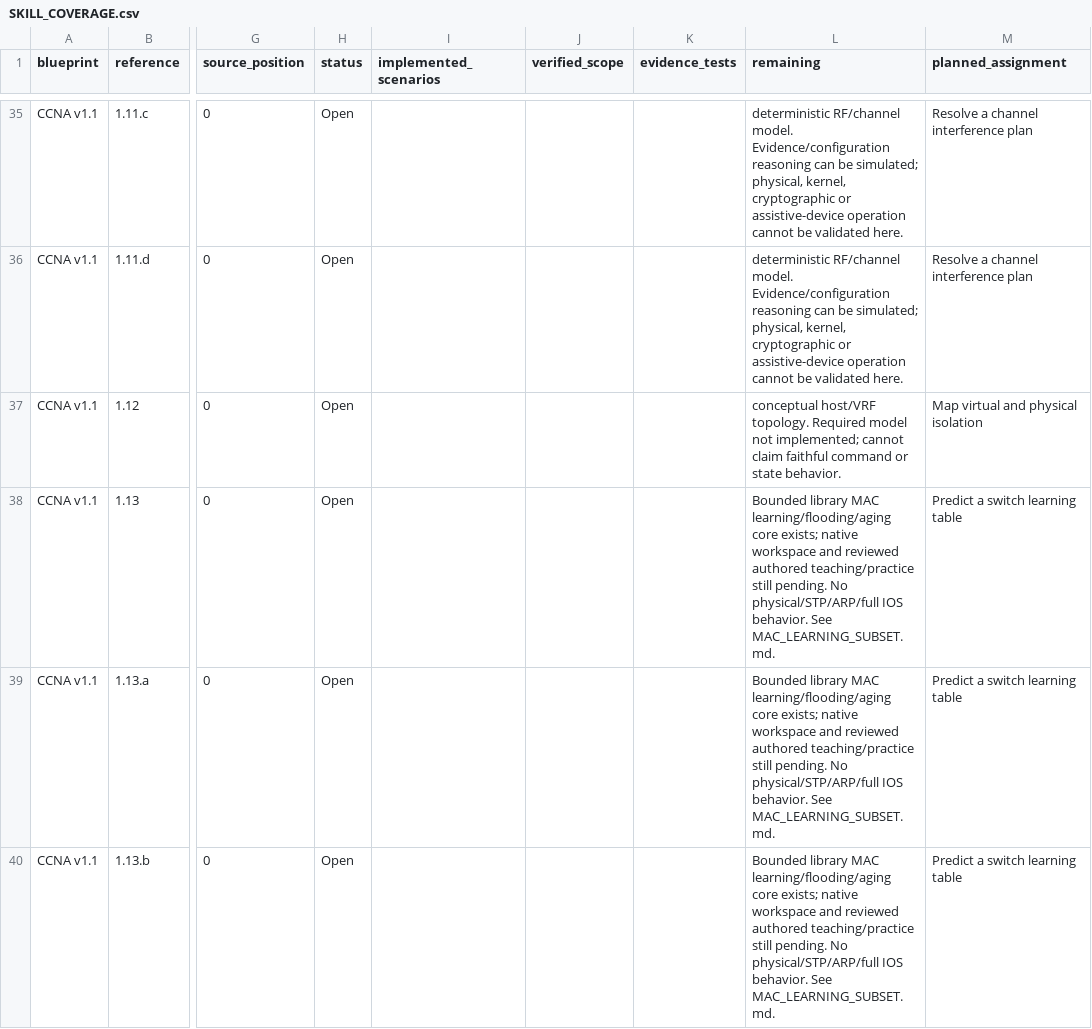
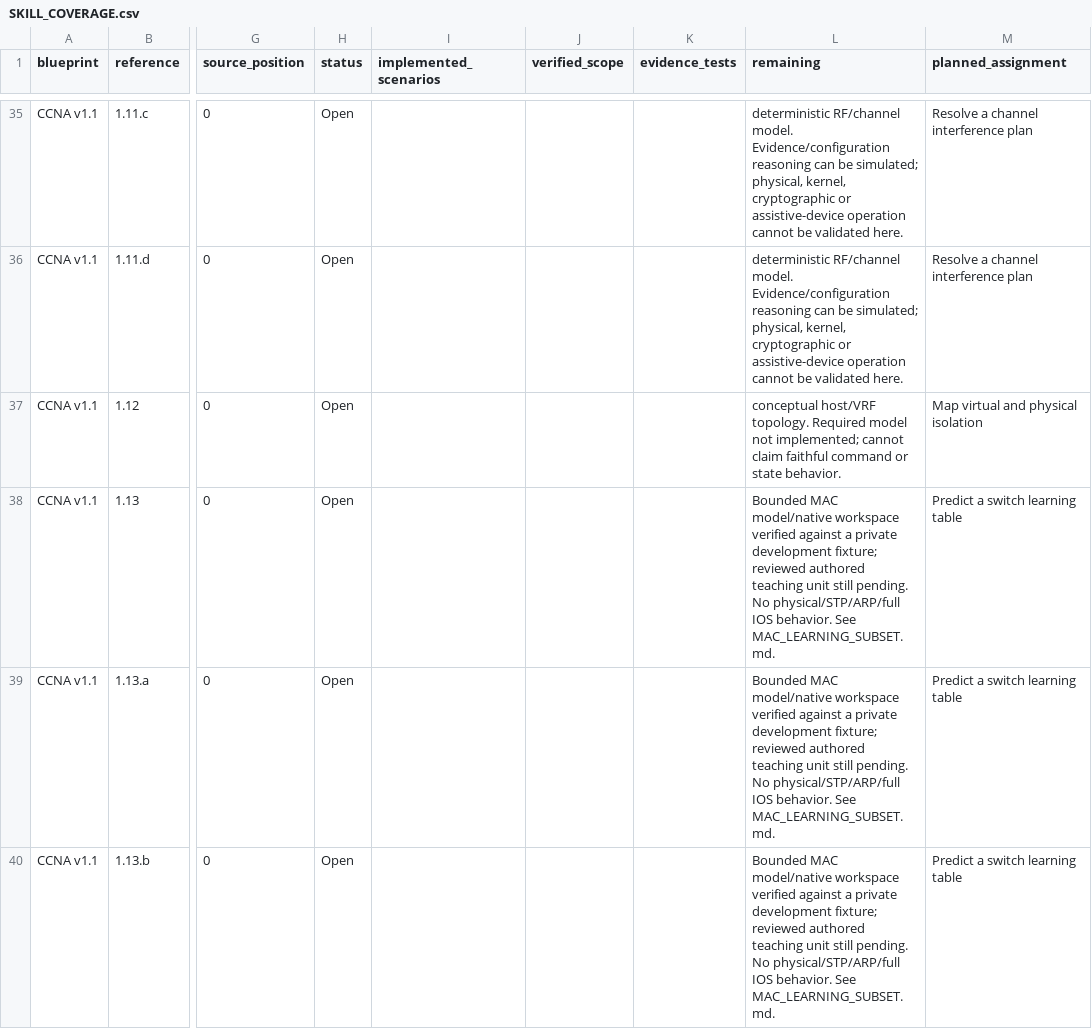
Before and after one commit to drakahari/dlms_learning_lab, a CSV file: docs/SKILL_COVERAGE.csv, drawn as a sheet; only a part is shown, gaps mark what is left out; the diff covers the shown part only; the diff names each change by its address in the sheet, - before the commit and + after, or states it on an @@ line.

```diff
--- a/docs/SKILL_COVERAGE.csv
+++ b/docs/SKILL_COVERAGE.csv
-L38:L40 (remaining): Bounded library MAC learning/flooding/aging core exists; native workspace and reviewed authored teaching/practice still pending.…
+L38:L40 (remaining): Bounded MAC model/native workspace verified against a private development fixture; reviewed authored teaching unit still pending.…
```
Also changed, not shown: 2 edited cells elsewhere in this file, docs/CURRICULUM.csv, 6 other files.
